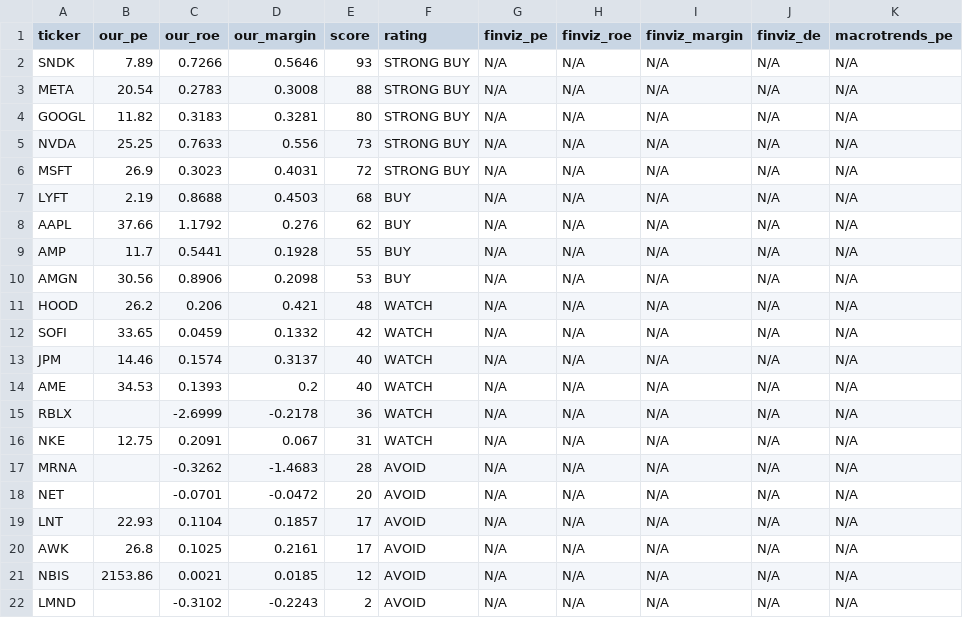
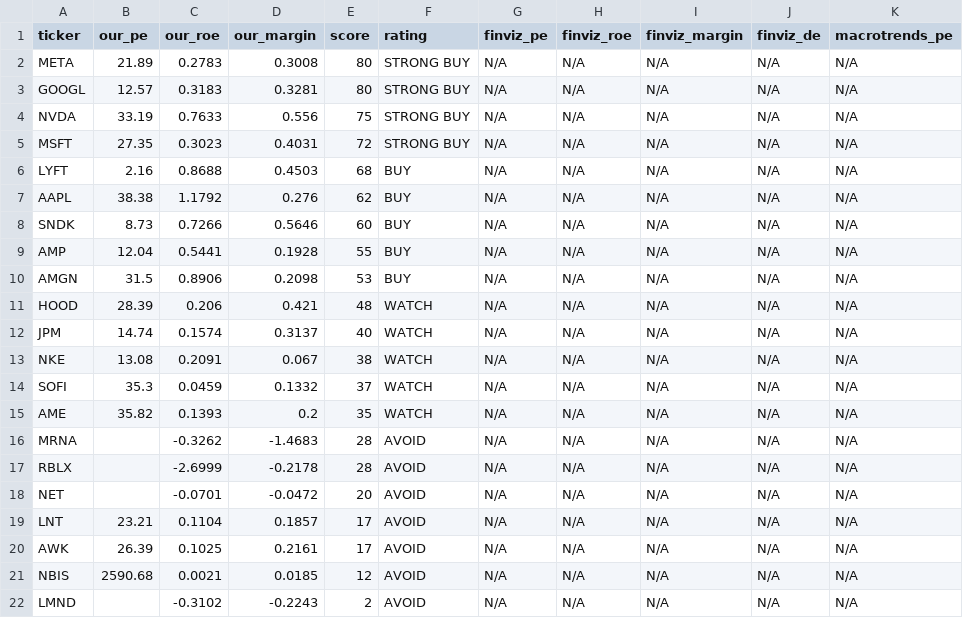
Before and after one commit to leafy-joyce-t/stock-tracker, a CSV file: data/comparison.csv, drawn as a sheet.

```diff
--- a/data/comparison.csv
+++ b/data/comparison.csv
@@ -1,22 +1,22 @@
 ticker,our_pe,our_roe,our_margin,score,rating,finviz_pe,finviz_roe,finviz_margin,finviz_de,macrotrends_pe
-SNDK,7.89,0.7266,0.5646,93,STRONG BUY,N/A,N/A,N/A,N/A,N/A
-META,20.54,0.2783,0.3008,88,STRONG BUY,N/A,N/A,N/A,N/A,N/A
-GOOGL,11.82,0.3183,0.3281,80,STRONG BUY,N/A,N/A,N/A,N/A,N/A
-NVDA,25.25,0.7633,0.556,73,STRONG BUY,N/A,N/A,N/A,N/A,N/A
-MSFT,26.9,0.3023,0.4031,72,STRONG BUY,N/A,N/A,N/A,N/A,N/A
-LYFT,2.19,0.8688,0.4503,68,BUY,N/A,N/A,N/A,N/A,N/A
-AAPL,37.66,1.1792,0.276,62,BUY,N/A,N/A,N/A,N/A,N/A
-AMP,11.7,0.5441,0.1928,55,BUY,N/A,N/A,N/A,N/A,N/A
-AMGN,30.56,0.8906,0.2098,53,BUY,N/A,N/A,N/A,N/A,N/A
-HOOD,26.2,0.206,0.421,48,WATCH,N/A,N/A,N/A,N/A,N/A
-SOFI,33.65,0.0459,0.1332,42,WATCH,N/A,N/A,N/A,N/A,N/A
-JPM,14.46,0.1574,0.3137,40,WATCH,N/A,N/A,N/A,N/A,N/A
-AME,34.53,0.1393,0.2,40,WATCH,N/A,N/A,N/A,N/A,N/A
-RBLX,,-2.6999,-0.2178,36,WATCH,N/A,N/A,N/A,N/A,N/A
-NKE,12.75,0.2091,0.067,31,WATCH,N/A,N/A,N/A,N/A,N/A
+META,21.89,0.2783,0.3008,80,STRONG BUY,N/A,N/A,N/A,N/A,N/A
+GOOGL,12.57,0.3183,0.3281,80,STRONG BUY,N/A,N/A,N/A,N/A,N/A
+NVDA,33.19,0.7633,0.556,75,STRONG BUY,N/A,N/A,N/A,N/A,N/A
+MSFT,27.35,0.3023,0.4031,72,STRONG BUY,N/A,N/A,N/A,N/A,N/A
+LYFT,2.16,0.8688,0.4503,68,BUY,N/A,N/A,N/A,N/A,N/A
+AAPL,38.38,1.1792,0.276,62,BUY,N/A,N/A,N/A,N/A,N/A
+SNDK,8.73,0.7266,0.5646,60,BUY,N/A,N/A,N/A,N/A,N/A
+AMP,12.04,0.5441,0.1928,55,BUY,N/A,N/A,N/A,N/A,N/A
+AMGN,31.5,0.8906,0.2098,53,BUY,N/A,N/A,N/A,N/A,N/A
+HOOD,28.39,0.206,0.421,48,WATCH,N/A,N/A,N/A,N/A,N/A
+JPM,14.74,0.1574,0.3137,40,WATCH,N/A,N/A,N/A,N/A,N/A
+NKE,13.08,0.2091,0.067,38,WATCH,N/A,N/A,N/A,N/A,N/A
+SOFI,35.3,0.0459,0.1332,37,WATCH,N/A,N/A,N/A,N/A,N/A
+AME,35.82,0.1393,0.2,35,WATCH,N/A,N/A,N/A,N/A,N/A
 MRNA,,-0.3262,-1.4683,28,AVOID,N/A,N/A,N/A,N/A,N/A
+RBLX,,-2.6999,-0.2178,28,AVOID,N/A,N/A,N/A,N/A,N/A
 NET,,-0.0701,-0.0472,20,AVOID,N/A,N/A,N/A,N/A,N/A
-LNT,22.93,0.1104,0.1857,17,AVOID,N/A,N/A,N/A,N/A,N/A
-AWK,26.8,0.1025,0.2161,17,AVOID,N/A,N/A,N/A,N/A,N/A
-NBIS,2153.86,0.0021,0.0185,12,AVOID,N/A,N/A,N/A,N/A,N/A
+LNT,23.21,0.1104,0.1857,17,AVOID,N/A,N/A,N/A,N/A,N/A
+AWK,26.39,0.1025,0.2161,17,AVOID,N/A,N/A,N/A,N/A,N/A
+NBIS,2590.68,0.0021,0.0185,12,AVOID,N/A,N/A,N/A,N/A,N/A
 LMND,,-0.3102,-0.2243,2,AVOID,N/A,N/A,N/A,N/A,N/A
```
Also changed, not shown: data/calculated_ratios.csv, data/risk_signals.csv, 23 other files.
